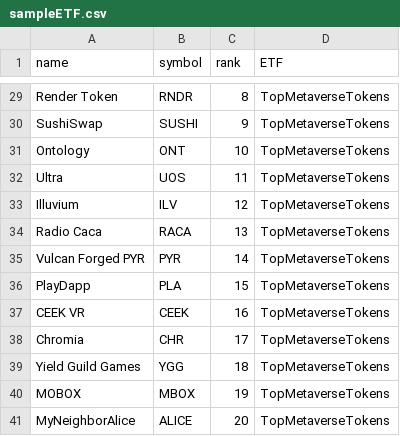
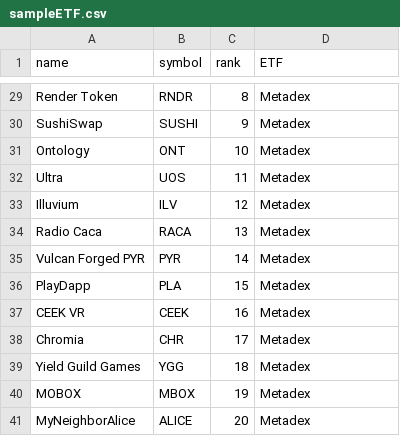
Before and after one commit to stefimaz/Numisma, a CSV file: Reference/sampleETF.csv, drawn as a sheet; only a part is shown, gaps mark what is left out; the diff covers the shown part only; the diff names each change by its address in the sheet, - before the commit and + after, or states it on an @@ line.

```diff
--- a/Reference/sampleETF.csv
+++ b/Reference/sampleETF.csv
-D29:D41 (ETF): TopMetaverseTokens
+D29:D41 (ETF): Metadex
```
Also changed, not shown: 27 edited cells elsewhere in this file, 1 other file.
